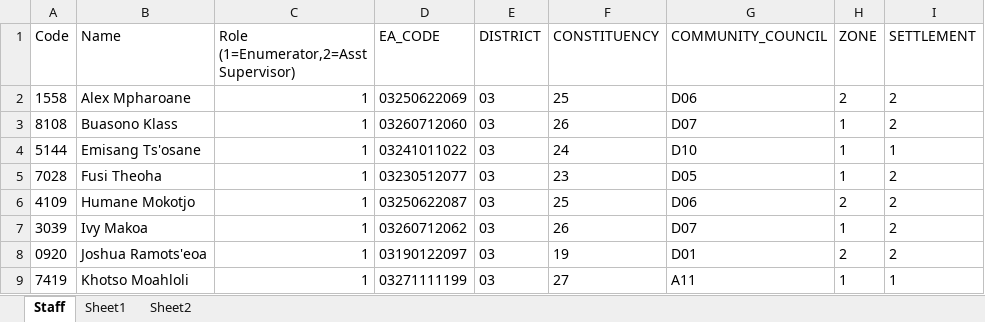
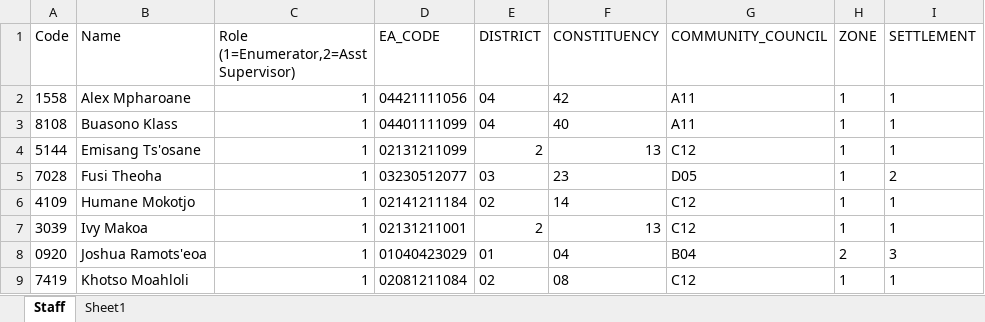
Before and after one commit to lso-statistics/Lesotho-census-2016, an Excel workbook: Menu/staff.xlsx, sheet Staff, drawn as a sheet; only a part is shown; values as stored, in another font and other column widths than the file's, no borders; the diff covers the shown part only; the diff names each change by its address in the sheet, - before the commit and + after, or states it on an @@ line.

```diff
--- a/Menu/staff.xlsx (sheet Staff)
+++ b/Menu/staff.xlsx (sheet Staff)
-sheet tab: Sheet2
-D2 (EA_CODE): 03250622069
+D2 (EA_CODE): 04421111056
-E2:E3 (DISTRICT): 03
+E2:E3 (DISTRICT): 04
-F2 (CONSTITUENCY): 25
+F2 (CONSTITUENCY): 42
-G2 (COMMUNITY_COUNCIL): D06
+G2 (COMMUNITY_COUNCIL): A11
-H2 (ZONE): 2
+H2 (ZONE): 1
-I2:I3 (SETTLEMENT): 2
+I2:I3 (SETTLEMENT): 1
-D3 (EA_CODE): 03260712060
+D3 (EA_CODE): 04401111099
-F3 (CONSTITUENCY): 26
+F3 (CONSTITUENCY): 40
-G3 (COMMUNITY_COUNCIL): D07
+G3 (COMMUNITY_COUNCIL): A11
-D4 (EA_CODE): 03241011022
+D4 (EA_CODE): 02131211099
-E4 (DISTRICT): 03
+E4 (DISTRICT): 2
-F4 (CONSTITUENCY): 24
+F4 (CONSTITUENCY): 13
-G4 (COMMUNITY_COUNCIL): D10
+G4 (COMMUNITY_COUNCIL): C12
-D6 (EA_CODE): 03250622087
+D6 (EA_CODE): 02141211184
-E6 (DISTRICT): 03
+E6 (DISTRICT): 02
-F6 (CONSTITUENCY): 25
+F6 (CONSTITUENCY): 14
-G6 (COMMUNITY_COUNCIL): D06
+G6 (COMMUNITY_COUNCIL): C12
-H6 (ZONE): 2
+H6 (ZONE): 1
-I6:I7 (SETTLEMENT): 2
+I6:I7 (SETTLEMENT): 1
-D7 (EA_CODE): 03260712062
+D7 (EA_CODE): 02131211001
-E7 (DISTRICT): 03
+E7 (DISTRICT): 2
-F7 (CONSTITUENCY): 26
+F7 (CONSTITUENCY): 13
-G7 (COMMUNITY_COUNCIL): D07
+G7 (COMMUNITY_COUNCIL): C12
-D8 (EA_CODE): 03190122097
+D8 (EA_CODE): 01040423029
-E8 (DISTRICT): 03
+E8 (DISTRICT): 01
-F8 (CONSTITUENCY): 19
+F8 (CONSTITUENCY): 04
-G8 (COMMUNITY_COUNCIL): D01
+G8 (COMMUNITY_COUNCIL): B04
-I8 (SETTLEMENT): 2
+I8 (SETTLEMENT): 3
-D9 (EA_CODE): 03271111199
+D9 (EA_CODE): 02081211084
-E9 (DISTRICT): 03
+E9 (DISTRICT): 02
-F9 (CONSTITUENCY): 27
+F9 (CONSTITUENCY): 08
-G9 (COMMUNITY_COUNCIL): A11
+G9 (COMMUNITY_COUNCIL): C12
```
Also changed, not shown: 1 added row, 1 removed row, 326 edited cells and cell formats elsewhere in this sheet, 1 other file.
